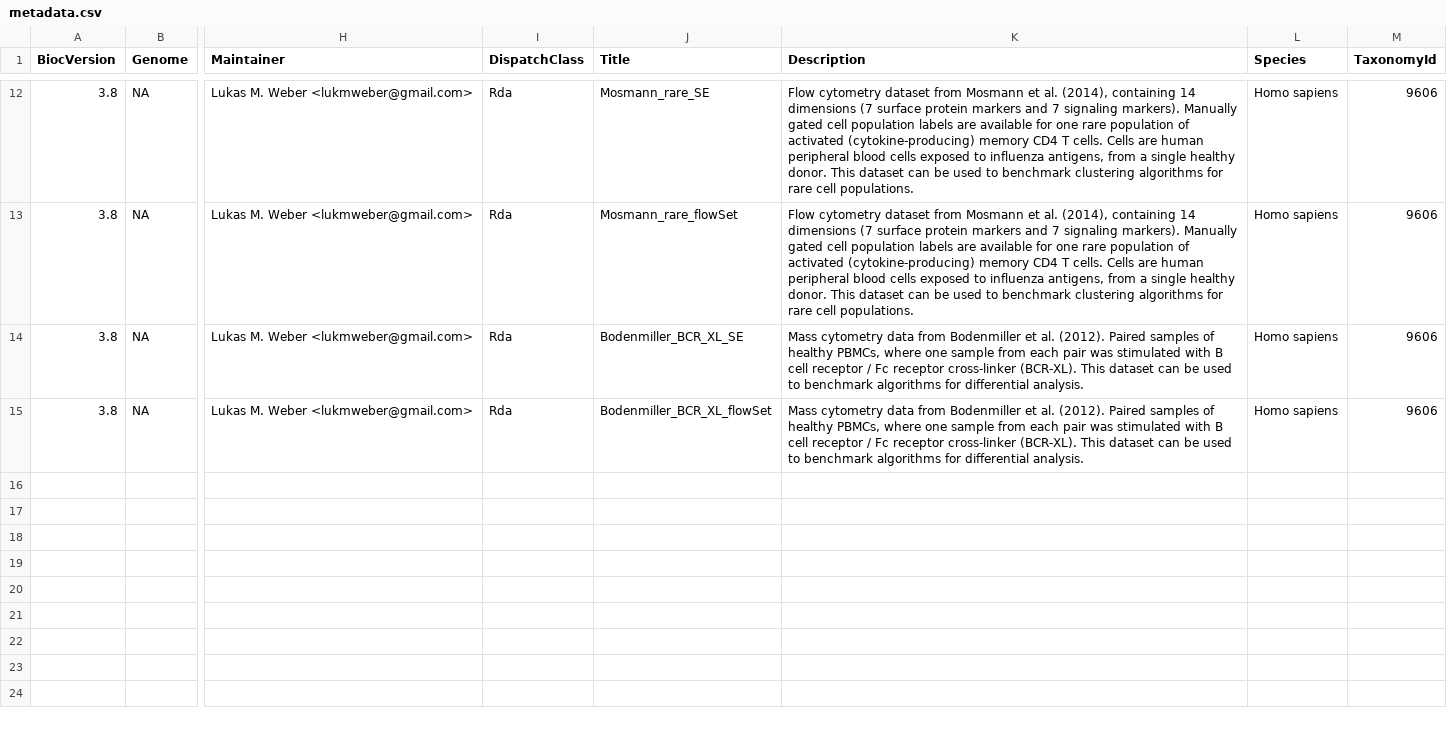
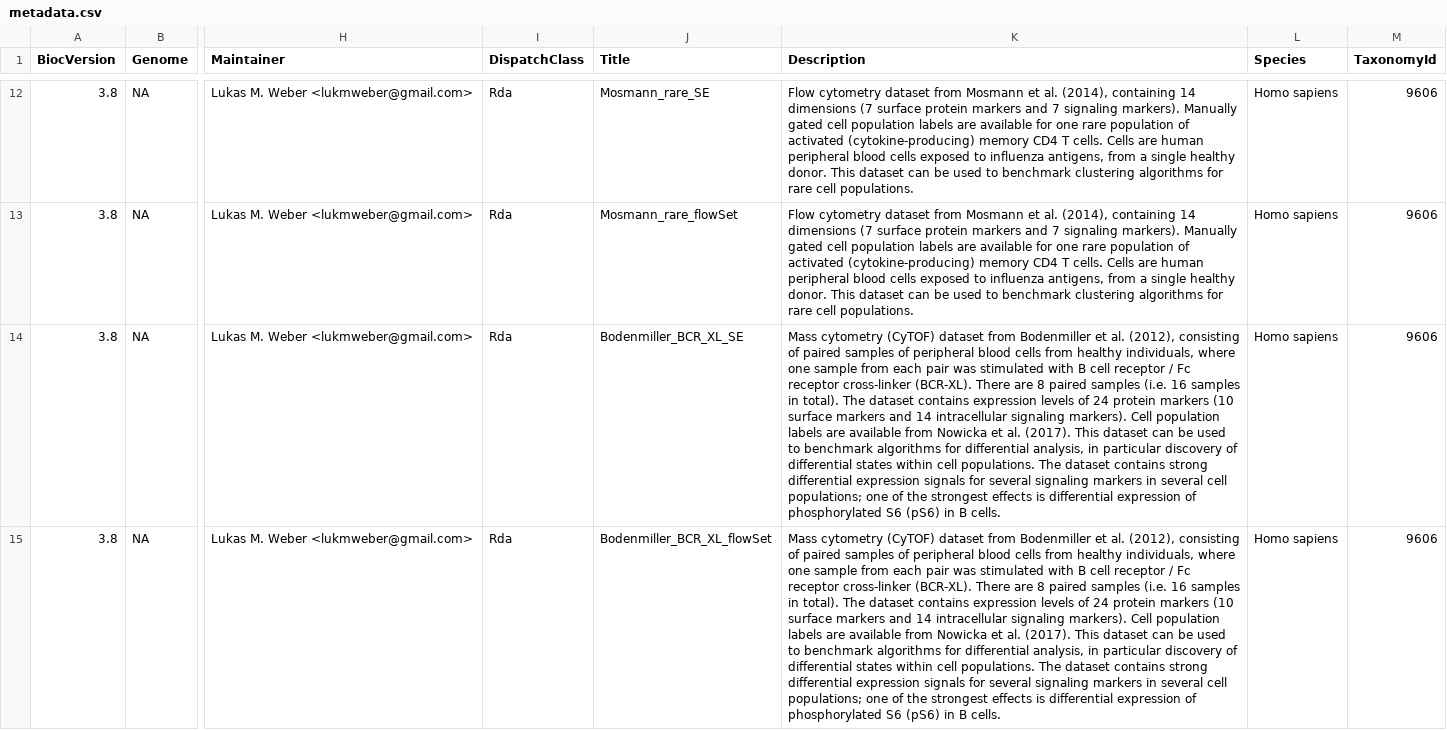
Before and after one commit to lmweber/HDCytoData, a CSV file: inst/extdata/metadata.csv, drawn as a sheet; only a part is shown, gaps mark what is left out; the diff names each change by its address in the sheet, - before the commit and + after, or states it on an @@ line.

Commit message:
update Bodenmiller_BCR_XL dataset; update description slots in flowSets

```diff
--- a/inst/extdata/metadata.csv
+++ b/inst/extdata/metadata.csv
-K14:K15 (Description): Mass cytometry data from Bodenmiller et al. (2012). Paired samples of healthy PBMCs, where one sample from each pair was stimulated with B cell receptor / Fc receptor cross-linker (BCR-XL). This dataset can be used to benchmark algorithms for differential analysis.
+K14:K15 (Description): Mass cytometry (CyTOF) dataset from Bodenmiller et al. (2012), consisting of paired samples of peripheral blood cells from healthy individuals, where one sample from each pair was stimulated with B cell receptor / Fc receptor cross-linker (BCR-XL). There are 8 paired samples (i.e. 16 samples in total). The dataset contains expression levels of 24 protein markers (10 surface markers and 14 intracellular signaling markers). Cell population labels are available from Nowicka et al. (2017). This dataset can be used to benchmark algorithms for differential analysis, in particular discovery of differential states within cell populations. The dataset contains strong differential expression signals for several signaling markers in several cell populations; one of the strongest effects is differential expression of phosphorylated S6 (pS6) in B cells.
```
Also changed, not shown: 14 other files.
